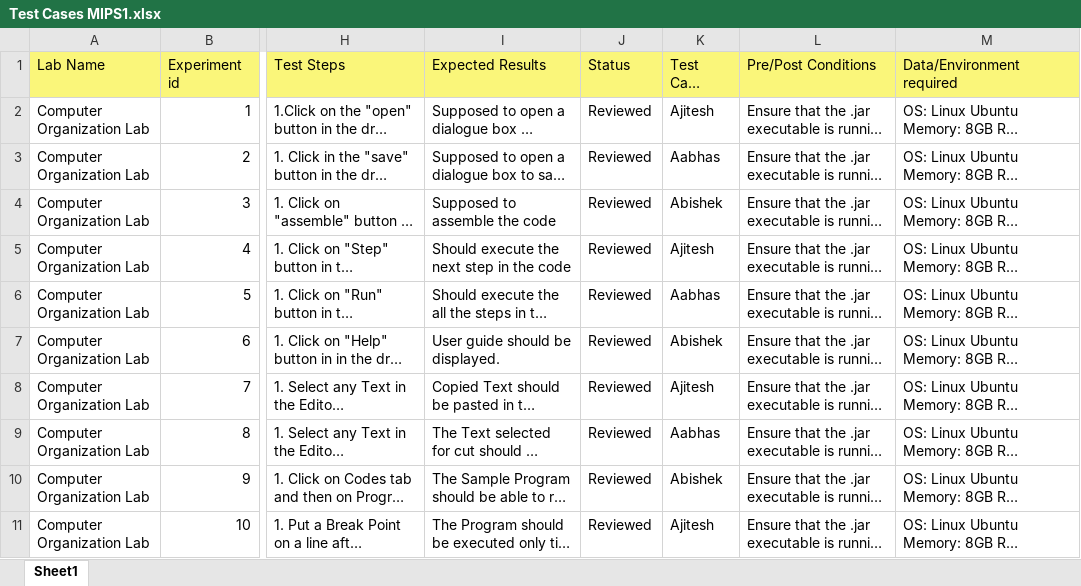
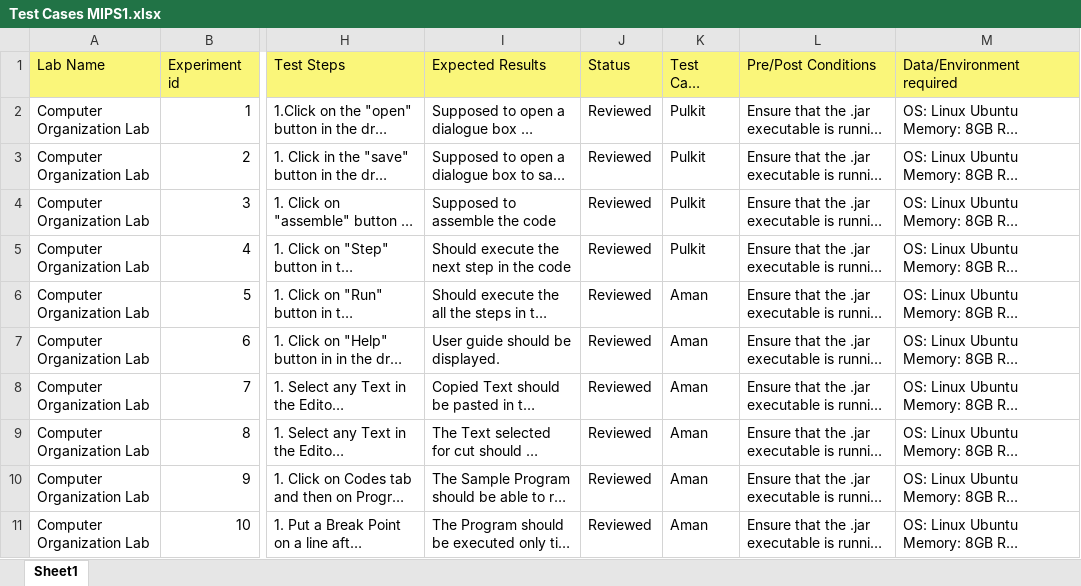
Before and after one commit to software-engineering-project-1/computer-organisation-lab-exp5-team2, an Excel workbook: Documents/Test Cases MIPS1.xlsx, sheet Sheet1, drawn as a sheet; only a part is shown, gaps mark what is left out; long unchanged cells end in …; values as stored, in another font and other column widths than the file's, no borders; charts and pictures not drawn; the diff names each change by its address in the sheet, - before the commit and + after, or states it on an @@ line.

```diff
--- a/Documents/Test Cases MIPS1.xlsx (sheet Sheet1)
+++ b/Documents/Test Cases MIPS1.xlsx (sheet Sheet1)
-K2 (Test Case Owner): Ajitesh
+K2 (Test Case Owner): Pulkit
-K3 (Test Case Owner): Aabhas
+K3 (Test Case Owner): Pulkit
-K4 (Test Case Owner): Abishek
+K4 (Test Case Owner): Pulkit
-K5 (Test Case Owner): Ajitesh
+K5 (Test Case Owner): Pulkit
-K6 (Test Case Owner): Aabhas
+K6 (Test Case Owner): Aman
-K7 (Test Case Owner): Abishek
+K7 (Test Case Owner): Aman
-K8 (Test Case Owner): Ajitesh
+K8 (Test Case Owner): Aman
-K9 (Test Case Owner): Aabhas
+K9 (Test Case Owner): Aman
-K10 (Test Case Owner): Abishek
+K10 (Test Case Owner): Aman
-K11 (Test Case Owner): Ajitesh
+K11 (Test Case Owner): Aman
```
Also changed, not shown: charts or pictures, 2 other files.
